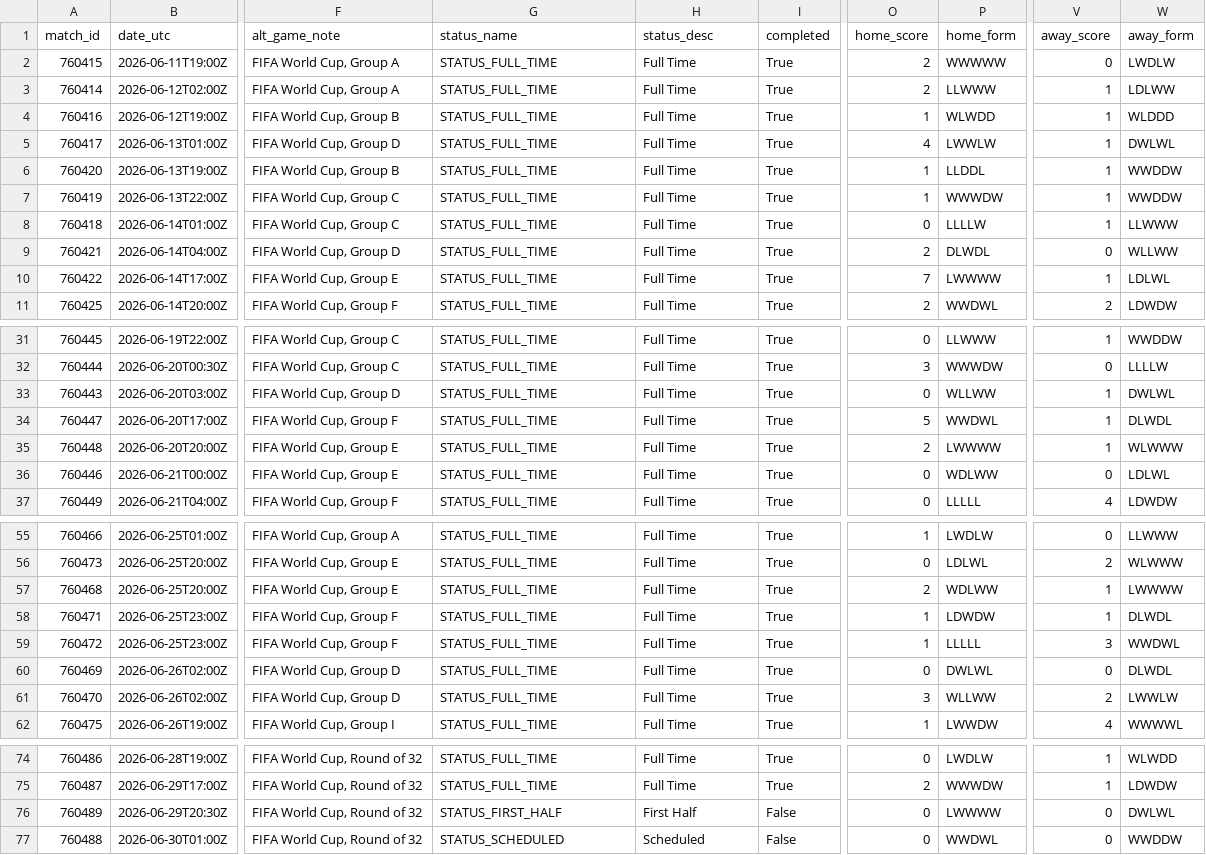
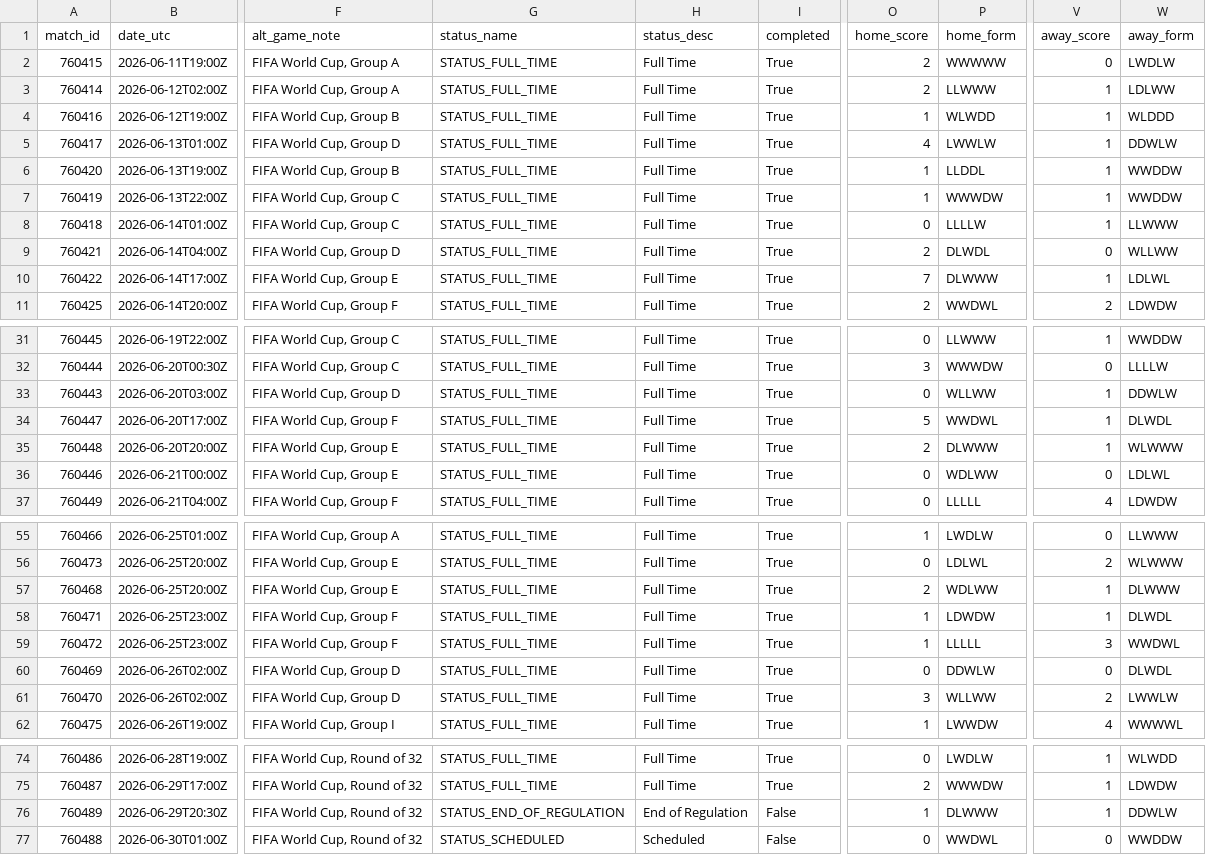
Before and after one commit to akarpie96/2026-worldcup-forecast, a CSV file: data/processed/matches.csv, drawn as a sheet; only a part is shown, gaps mark what is left out; the diff names each change by its address in the sheet, - before the commit and + after, or states it on an @@ line.

```diff
--- a/data/processed/matches.csv
+++ b/data/processed/matches.csv
-W5 (away_form): DWLWL
+W5 (away_form): DDWLW
-P10 (home_form): LWWWW
+P10 (home_form): DLWWW
-W33 (away_form): DWLWL
+W33 (away_form): DDWLW
-P35 (home_form): LWWWW
+P35 (home_form): DLWWW
-W57 (away_form): LWWWW
+W57 (away_form): DLWWW
-P60 (home_form): DWLWL
+P60 (home_form): DDWLW
-G76 (status_name): STATUS_FIRST_HALF
+G76 (status_name): STATUS_END_OF_REGULATION
-H76 (status_desc): First Half
+H76 (status_desc): End of Regulation
-O76 (home_score): 0
+O76 (home_score): 1
-P76 (home_form): LWWWW
+P76 (home_form): DLWWW
-V76 (away_score): 0
+V76 (away_score): 1
-W76 (away_form): DWLWL
+W76 (away_form): DDWLW
```
Also changed, not shown: data/processed/forecast_history.csv, data/processed/group_stage_matches.csv, 1 other file.
